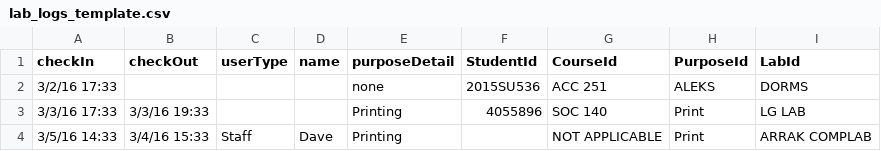
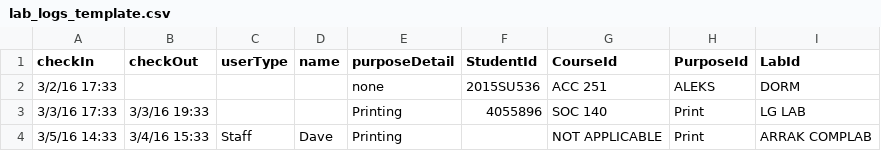
Before and after one commit to vgarcia692/ASP, a CSV file: assets/images/lab_logs_template.csv, drawn as a sheet.

Commit message:
fix for failed lab checkins

```diff
--- a/assets/images/lab_logs_template.csv
+++ b/assets/images/lab_logs_template.csv
@@ -1,3 +1,3 @@
 checkIn,checkOut,userType,name,purposeDetail,StudentId,CourseId,PurposeId,LabId
-3/2/16 17:33,,,,none,2015SU536,ACC 251,ALEKS,DORMS
+3/2/16 17:33,,,,none,2015SU536,ACC 251,ALEKS,DORM
 3/3/16 17:33,3/3/16 19:33,,,Printing,4055896,SOC 140,Print,LG LAB
```
Also changed, not shown: 3 other files.
